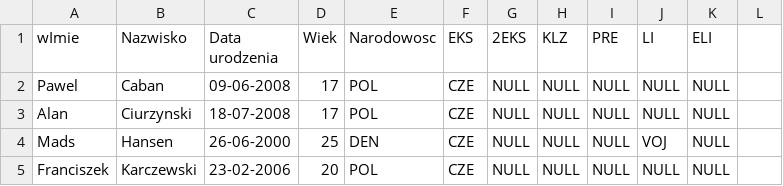
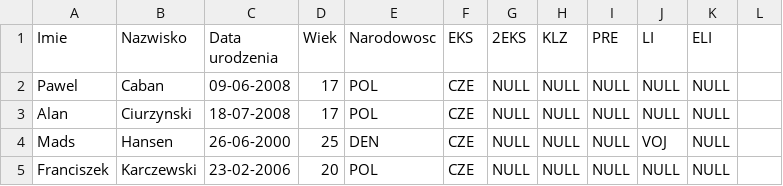
Before and after one commit to do-poto/Databases, a CSV file: Relational_databases/CSV_FILES/Zawodnicy_dane.csv, drawn as a sheet; only a part is shown.

```diff
--- a/Relational_databases/CSV_FILES/Zawodnicy_dane.csv
+++ b/Relational_databases/CSV_FILES/Zawodnicy_dane.csv
@@ -1,2 +1,2 @@
-wImie;Nazwisko;Data urodzenia;Wiek;Narodowosc;EKS;2EKS;KLZ;PRE;LI;ELI;
+Imie;Nazwisko;Data urodzenia;Wiek;Narodowosc;EKS;2EKS;KLZ;PRE;LI;ELI;
 Pawel;Caban;09-06-2008;17;POL;CZE;NULL;NULL;NULL;NULL;NULL;
```
Also changed, not shown: Relational_databases/CSV_FILES/Zawodnicy_edit_dat.csv, 19 other files.
